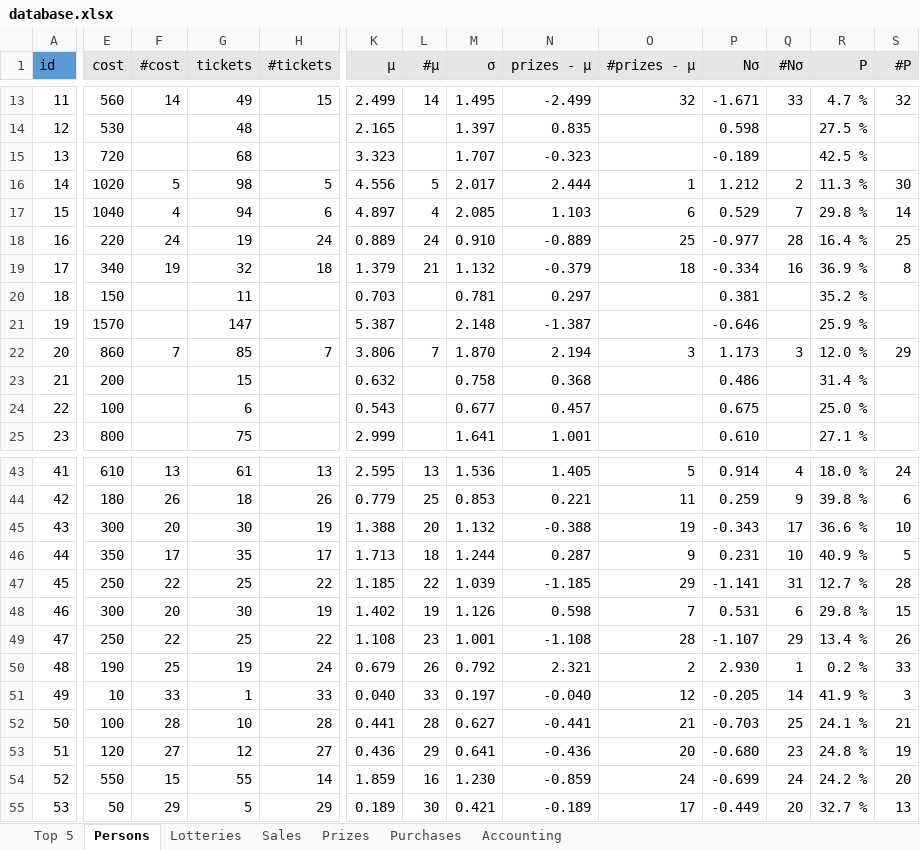
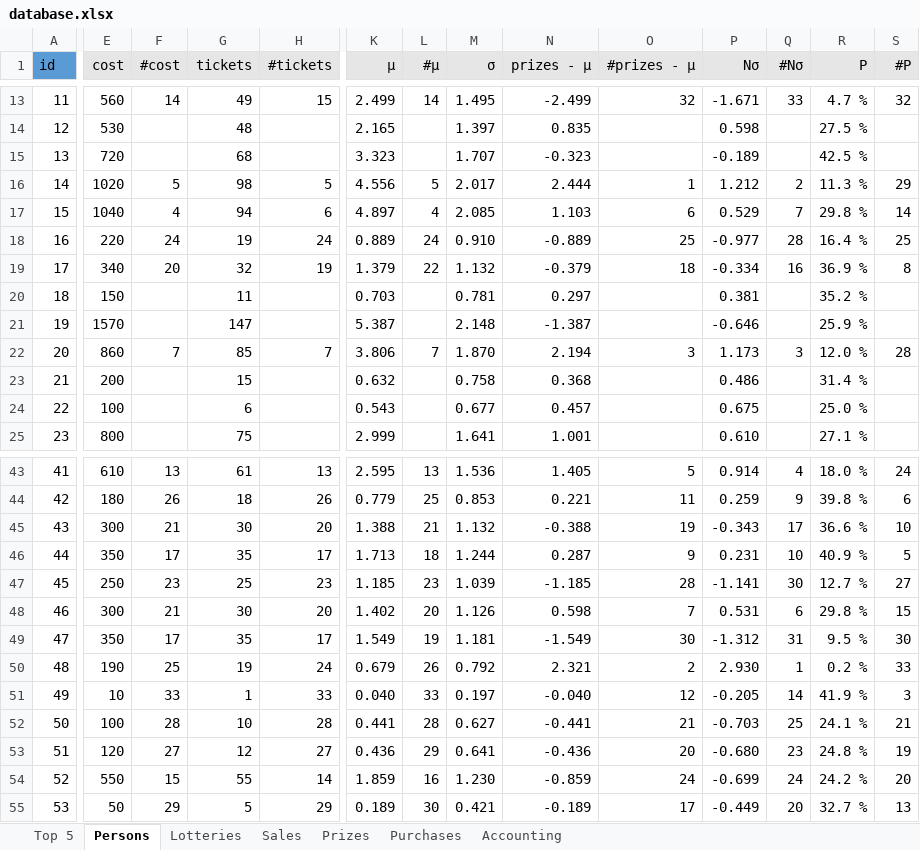
Before and after one commit to trulsedv/vinlotteri, an Excel workbook: database.xlsx, sheet Persons, drawn as a sheet; only a part is shown, gaps mark what is left out; values as stored, in another font and other column widths than the file's, no borders; table styles not drawn; the diff covers the shown part only; the diff names each change by its address in the sheet, - before the commit and + after, or states it on an @@ line.

```diff
--- a/database.xlsx (sheet Persons)
+++ b/database.xlsx (sheet Persons)
-S16 (#P): 30
+S16 (#P): 29
-F19 (#cost): 19
+F19 (#cost): 20
-H19 (#tickets): 18
+H19 (#tickets): 19
-L19 (#μ): 21
+L19 (#μ): 22
-S22 (#P): 29
+S22 (#P): 28
-F45 (#cost): 20
+F45 (#cost): 21
-H45 (#tickets): 19
+H45 (#tickets): 20
-L45 (#μ): 20
+L45 (#μ): 21
-F47 (#cost): 22
+F47 (#cost): 23
-H47 (#tickets): 22
+H47 (#tickets): 23
-L47 (#μ): 22
+L47 (#μ): 23
-O47 (#prizes - µ): 29
+O47 (#prizes - µ): 28
-Q47 (#Nσ): 31
+Q47 (#Nσ): 30
-S47 (#P): 28
+S47 (#P): 27
-F48 (#cost): 20
+F48 (#cost): 21
-H48 (#tickets): 19
+H48 (#tickets): 20
-L48 (#μ): 19
+L48 (#μ): 20
-E49 (cost): 250
+E49 (cost): 350
-F49 (#cost): 22
+F49 (#cost): 17
-G49 (tickets): 25
+G49 (tickets): 35
-H49 (#tickets): 22
+H49 (#tickets): 17
-K49 (μ): 1.108
+K49 (μ): 1.549
-L49 (#μ): 23
+L49 (#μ): 19
-M49 (σ): 1.001
+M49 (σ): 1.181
-N49 (prizes - µ): -1.108
+N49 (prizes - µ): -1.549
-O49 (#prizes - µ): 28
+O49 (#prizes - µ): 30
-P49 (Nσ): -1.107
+P49 (Nσ): -1.312
-Q49 (#Nσ): 29
+Q49 (#Nσ): 31
-R49 (P): 13.4 %
+R49 (P): 9.5 %
-S49 (#P): 26
+S49 (#P): 30
```
Also changed, not shown: 12 edited cells elsewhere in this sheet, sheet Top 5, sheet Sales, hidden cells, 1 other file.
